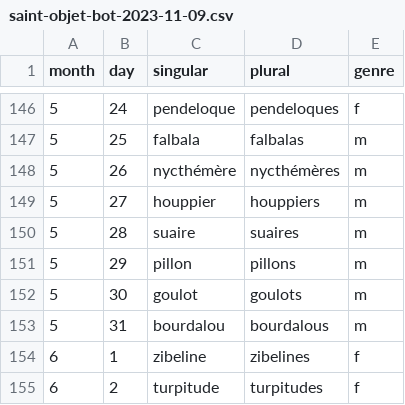
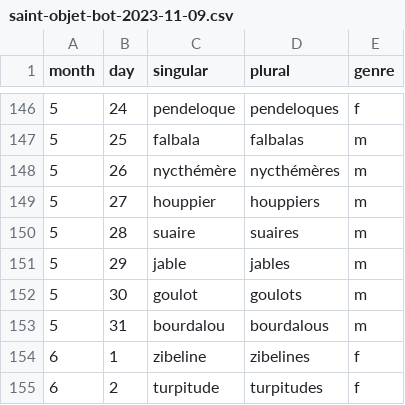
Before and after one commit to tobozo/SaintObjetBot, a CSV file: data/saint-objet-bot-2023-11-09.csv, drawn as a sheet; only a part is shown, gaps mark what is left out.

Commit message:
in vinasse very tot

```diff
--- a/data/saint-objet-bot-2023-11-09.csv
+++ b/data/saint-objet-bot-2023-11-09.csv
@@ -150,3 +150,3 @@ month,day,singular,plural,genre
 5,28,suaire,suaires,m
-5,29,pillon,pillons,m
+5,29,jable,jables,m
 5,30,goulot,goulots,m
```
